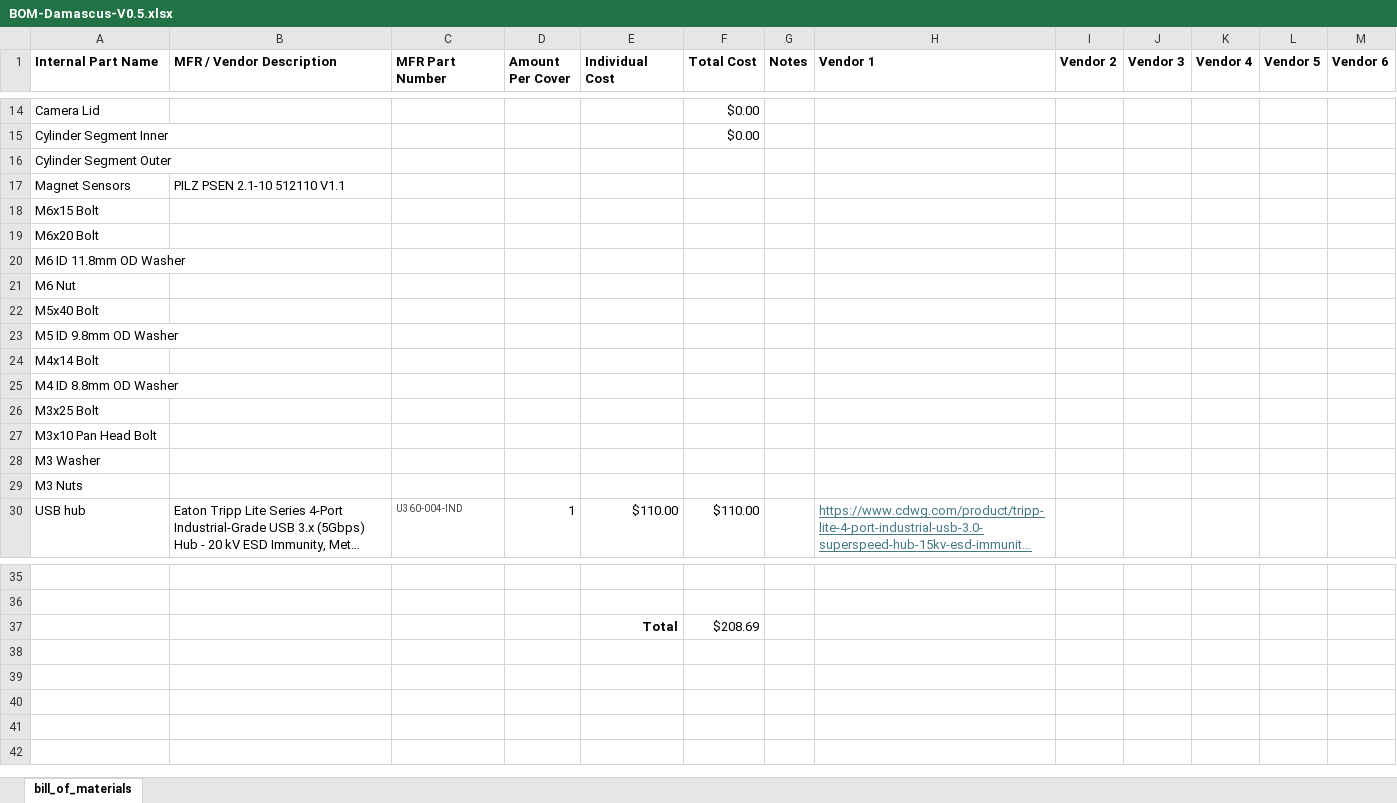
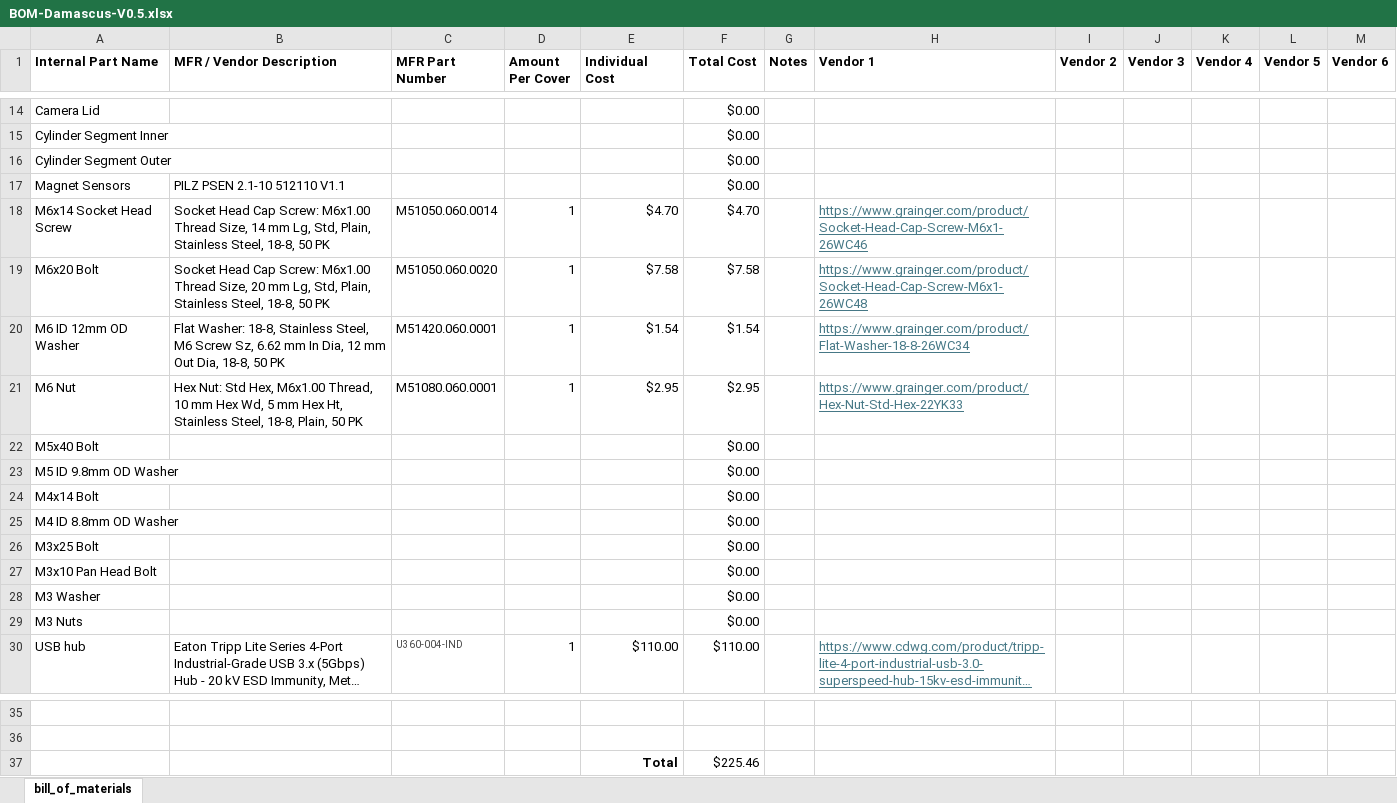
Before and after one commit to arts-laboratory/lpbf-observer, an Excel workbook: system_development/Damascus/V0.5/BOM-Damascus-V0.5.xlsx, sheet bill_of_materials, drawn as a sheet; only a part is shown, gaps mark what is left out; long unchanged cells end in …; values as stored, in another font and other column widths than the file's, no borders; removed rows and columns are numbered as before the commit, all else as after; the diff names each change by its address in the sheet, - before the commit and + after, or states it on an @@ line.

Commit message:
Update BOM-Damascus-V0.5.xlsx

```diff
--- a/system_development/Damascus/V0.5/BOM-Damascus-V0.5.xlsx (sheet bill_of_materials)
+++ b/system_development/Damascus/V0.5/BOM-Damascus-V0.5.xlsx (sheet bill_of_materials)
-F16:F17 (Total Cost): (empty)
+F16:F17 (Total Cost): $0.00
-row 18: M6x15 Bolt
-row 19: M6x20 Bolt
-row 20: M6 ID 11.8mm OD Washer
-row 21: M6 Nut
+row 18: M6x14 Socket Head Screw | Socket Head Cap Screw: M6x1.00 Thread Size, 14 mm Lg, Std, Plain, Stainless Steel, 18-8, 50 PK | M51050.060.0014 | 1 | $4.70 | $4.70 |  | https://www.grainger.com/product/Socket-Head-Cap-Screw-M6x1-26WC46
+row 19: M6x20 Bolt | Socket Head Cap Screw: M6x1.00 Thread Size, 20 mm Lg, Std, Plain, Stainless Steel, 18-8, 50 PK | M51050.060.0020 | 1 | $7.58 | $7.58 |  | https://www.grainger.com/product/Socket-Head-Cap-Screw-M6x1-26WC48
+row 20: M6 ID 12mm OD Washer | Flat Washer: 18-8, Stainless Steel, M6 Screw Sz, 6.62 mm In Dia, 12 mm Out Dia, 18-8, 50 PK | M51420.060.0001 | 1 | $1.54 | $1.54 |  | https://www.grainger.com/product/Flat-Washer-18-8-26WC34
+row 21: M6 Nut | Hex Nut: Std Hex, M6x1.00 Thread, 10 mm Hex Wd, 5 mm Hex Ht, Stainless Steel, 18-8, Plain, 50 PK | M51080.060.0001 | 1 | $2.95 | $2.95 |  | https://www.grainger.com/product/Hex-Nut-Std-Hex-22YK33
-F22:F29 (Total Cost): (empty)
+F22:F29 (Total Cost): $0.00
-F37 (Total Cost): $208.69
+F37 (Total Cost): $225.46
```
